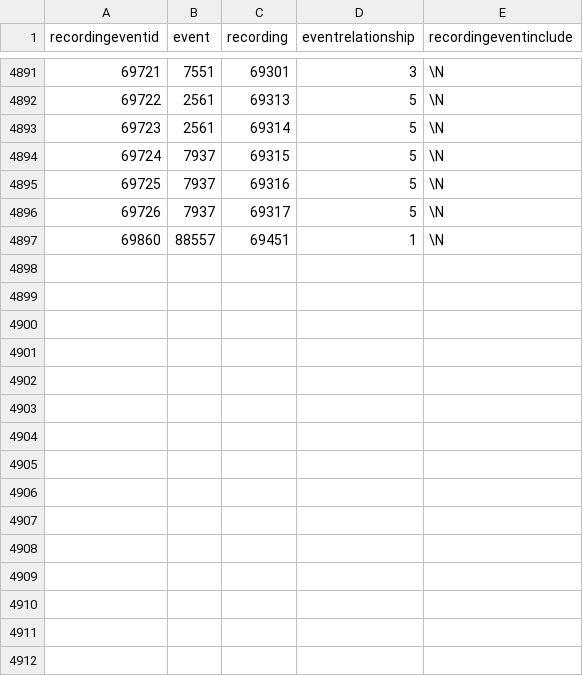
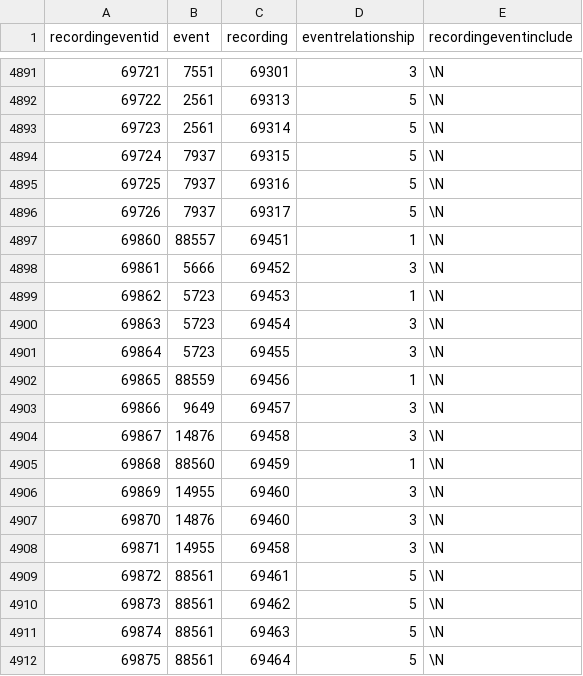
Before and after one commit to localgeohistoryproject/open-data, a TSV file: data/recordingevent.tsv, drawn as a sheet; only a part is shown, gaps mark what is left out; the diff names each change by its address in the sheet, - before the commit and + after, or states it on an @@ line.

```diff
--- a/data/recordingevent.tsv
+++ b/data/recordingevent.tsv
+row 4898: 69861 | 5666 | 69452 | 3 | \N
+row 4899: 69862 | 5723 | 69453 | 1 | \N
+row 4900: 69863 | 5723 | 69454 | 3 | \N
+row 4901: 69864 | 5723 | 69455 | 3 | \N
+row 4902: 69865 | 88559 | 69456 | 1 | \N
+row 4903: 69866 | 9649 | 69457 | 3 | \N
+row 4904: 69867 | 14876 | 69458 | 3 | \N
+row 4905: 69868 | 88560 | 69459 | 1 | \N
+row 4906: 69869 | 14955 | 69460 | 3 | \N
+row 4907: 69870 | 14876 | 69460 | 3 | \N
+row 4908: 69871 | 14955 | 69458 | 3 | \N
+row 4909: 69872 | 88561 | 69461 | 5 | \N
+row 4910: 69873 | 88561 | 69462 | 5 | \N
+row 4911: 69874 | 88561 | 69463 | 5 | \N
+row 4912: 69875 | 88561 | 69464 | 5 | \N
```
Also changed, not shown: data/adjudicationlocation.tsv, data/lawsectionevent.tsv, 26 other files.
